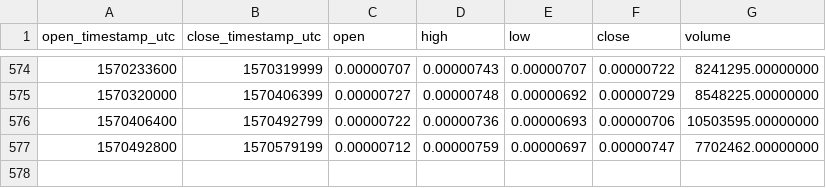
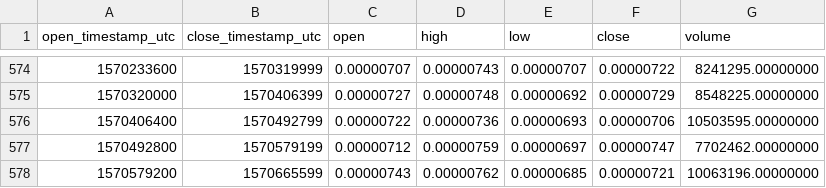
Before and after one commit to cryptobigbro/binance-STORMETH, a CSV file: binance-STORMETH-1d.csv, drawn as a sheet; only a part is shown, gaps mark what is left out; the diff names each change by its address in the sheet, - before the commit and + after, or states it on an @@ line.

Commit message:
Update OHLCV data.

```diff
--- a/binance-STORMETH-1d.csv
+++ b/binance-STORMETH-1d.csv
+row 578: 1570579200 | 1570665599 | 0.00000743 | 0.00000762 | 0.00000685 | 0.00000721 | 10063196.00000000
```
Also changed, not shown: binance-STORMETH-1w.csv, 1 other file.
